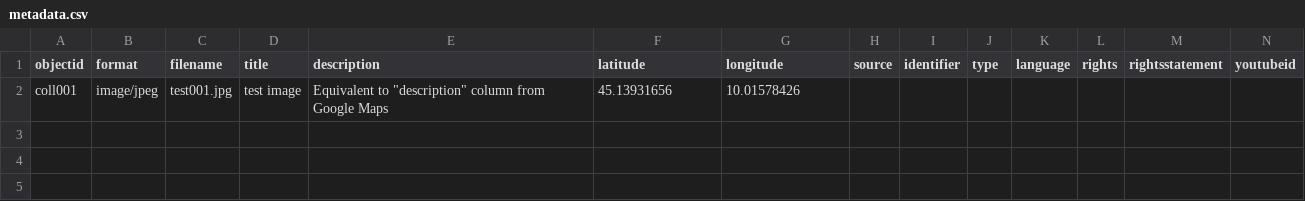
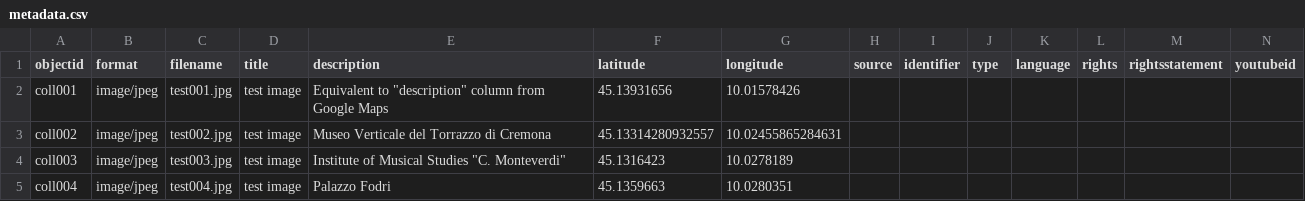
Before and after one commit to charlottemugnier15-code/Cremona-mugnier-2026, a CSV file: _data/metadata.csv, drawn as a sheet; only a part is shown; rows hold the shown columns only; the diff names each change by its address in the sheet, - before the commit and + after, or states it on an @@ line.

Commit message:
Add files via upload

```diff
--- a/_data/metadata.csv
+++ b/_data/metadata.csv
+row 3: coll002 | image/jpeg | test002.jpg | test image | Museo Verticale del Torrazzo di Cremona | 45.13314280932557 | 10.02455865284631
+row 4: coll003 | image/jpeg | test003.jpg | test image | Institute of Musical Studies "C. Monteverdi" | 45.1316423 | 10.0278189
+row 5: coll004 | image/jpeg | test004.jpg | test image | Palazzo Fodri | 45.1359663 | 10.0280351
```
